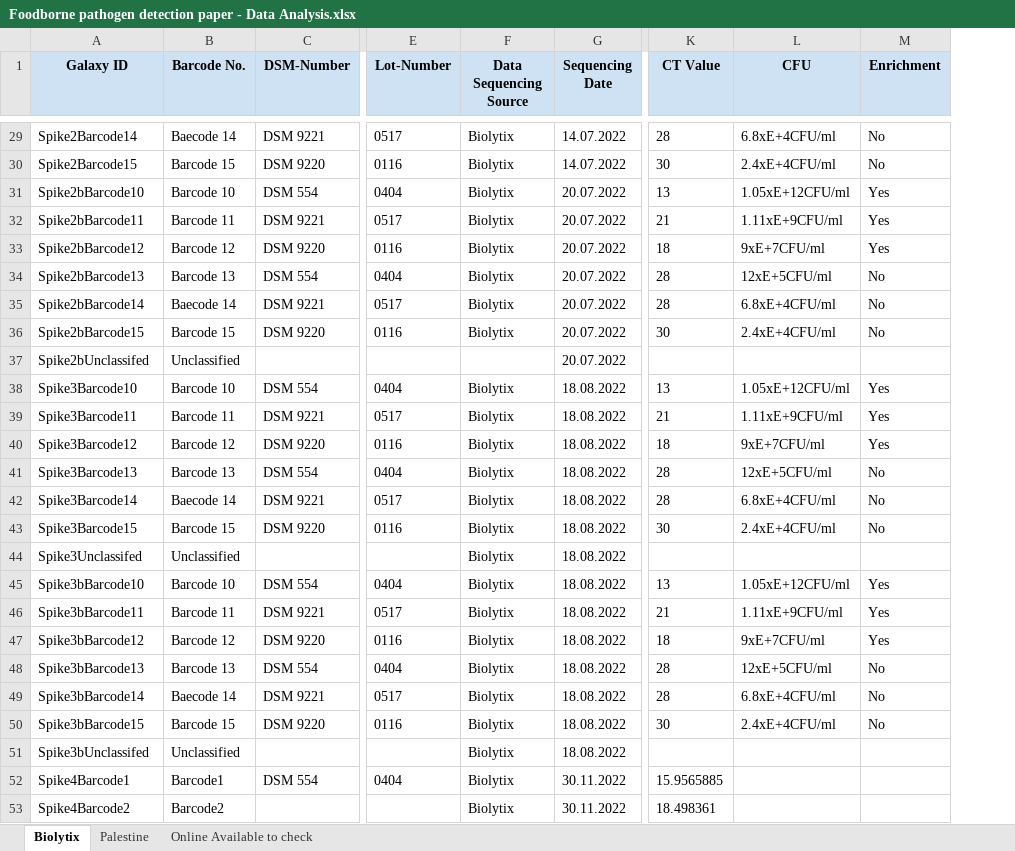
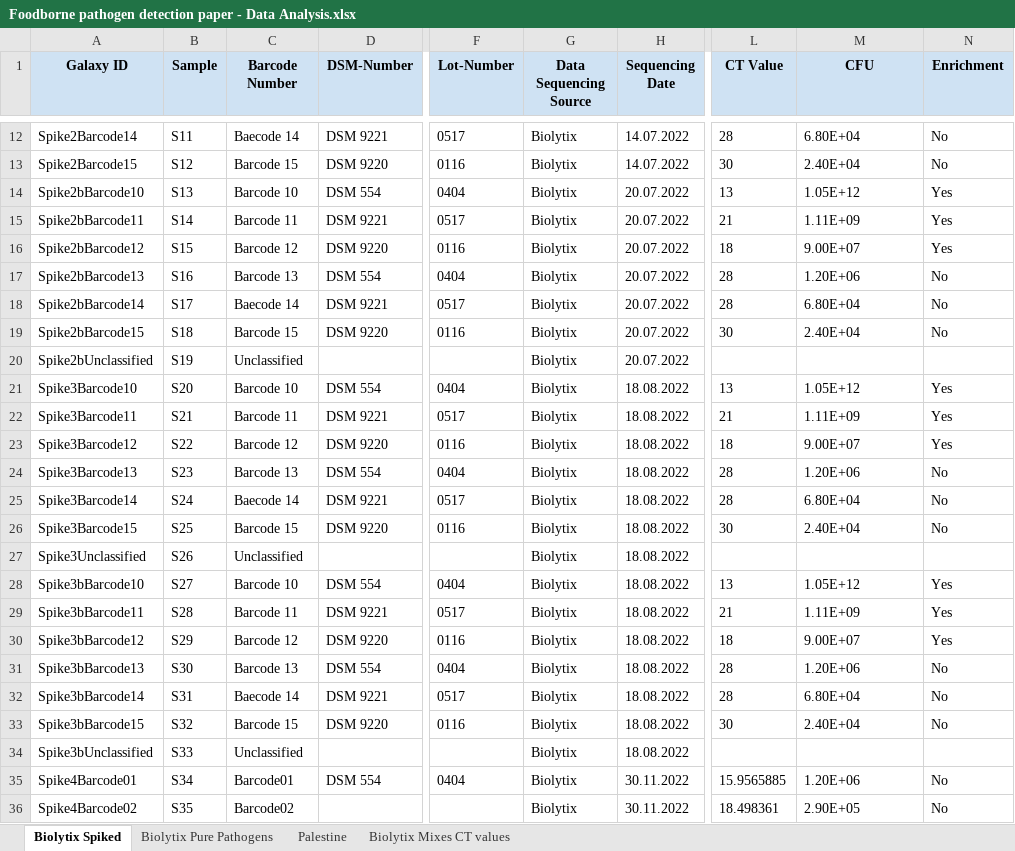
Before and after one commit to usegalaxy-eu/PathoGFAIR, an Excel workbook: src/data/Foodborne pathogen detection paper - Data Analysis.xlsx, sheet Biolytix Spiked, drawn as a sheet; only a part is shown, gaps mark what is left out; values as stored, in another font and other column widths than the file's, no borders; charts and pictures not drawn; addresses are those after the commit; the diff covers the shown part only; the diff names each change by its address in the sheet, - before the commit and + after, or states it on an @@ line.

```diff
--- a/src/data/Foodborne pathogen detection paper - Data Analysis.xlsx (sheet Biolytix Spiked)
+++ b/src/data/Foodborne pathogen detection paper - Data Analysis.xlsx (sheet Biolytix Spiked)
-sheet tab: Biolytix
+sheet tab: Biolytix Spiked
-sheet tab: Online Available to check
+sheet tab: Biolytix Pure Pathogens
+sheet tab: Biolytix Mixes CT values
+column B (Sample), rows 12-36: S11 | S12 | S13 | S14 | S15 | S16 | S17 | S18 | S19 | S20 | S21 | S22 | S23 | S24 | S25 | S26 | S27 | S28 | S29 | S30 | S31 | S32 | S33 | S34 | S35
-C1: Barcode No.
+C1: Barcode Number
-M12 (CFU): 6.8xE+4CFU/ml
+M12 (CFU): 6.80E+04
-M13 (CFU): 2.4xE+4CFU/ml
+M13 (CFU): 2.40E+04
-M14 (CFU): 1.05xE+12CFU/ml
+M14 (CFU): 1.05E+12
-M15 (CFU): 1.11xE+9CFU/ml
+M15 (CFU): 1.11E+09
-M16 (CFU): 9xE+7CFU/ml
+M16 (CFU): 9.00E+07
-M17 (CFU): 12xE+5CFU/ml
+M17 (CFU): 1.20E+06
-M18 (CFU): 6.8xE+4CFU/ml
+M18 (CFU): 6.80E+04
-M19 (CFU): 2.4xE+4CFU/ml
+M19 (CFU): 2.40E+04
-A20 (Galaxy ID): Spike2bUnclassifed
+A20 (Galaxy ID): Spike2bUnclassified
-G20 (Data Sequencing Source): (empty)
+G20 (Data Sequencing Source): Biolytix
-M21 (CFU): 1.05xE+12CFU/ml
+M21 (CFU): 1.05E+12
-M22 (CFU): 1.11xE+9CFU/ml
+M22 (CFU): 1.11E+09
-M23 (CFU): 9xE+7CFU/ml
+M23 (CFU): 9.00E+07
-M24 (CFU): 12xE+5CFU/ml
+M24 (CFU): 1.20E+06
-M25 (CFU): 6.8xE+4CFU/ml
+M25 (CFU): 6.80E+04
-M26 (CFU): 2.4xE+4CFU/ml
+M26 (CFU): 2.40E+04
-A27 (Galaxy ID): Spike3Unclassifed
+A27 (Galaxy ID): Spike3Unclassified
-M28 (CFU): 1.05xE+12CFU/ml
+M28 (CFU): 1.05E+12
-M29 (CFU): 1.11xE+9CFU/ml
+M29 (CFU): 1.11E+09
-M30 (CFU): 9xE+7CFU/ml
+M30 (CFU): 9.00E+07
-M31 (CFU): 12xE+5CFU/ml
+M31 (CFU): 1.20E+06
-M32 (CFU): 6.8xE+4CFU/ml
+M32 (CFU): 6.80E+04
-M33 (CFU): 2.4xE+4CFU/ml
+M33 (CFU): 2.40E+04
-A34 (Galaxy ID): Spike3bUnclassifed
+A34 (Galaxy ID): Spike3bUnclassified
-A35 (Galaxy ID): Spike4Barcode1
+A35 (Galaxy ID): Spike4Barcode01
-C35 (Barcode Number): Barcode1
+C35 (Barcode Number): Barcode01
-M35 (CFU): (empty)
+M35 (CFU): 1.20E+06
-N35:N36 (Enrichment): (empty)
+N35:N36 (Enrichment): No
-A36 (Galaxy ID): Spike4Barcode2
+A36 (Galaxy ID): Spike4Barcode02
-C36 (Barcode Number): Barcode2
+C36 (Barcode Number): Barcode02
-M36 (CFU): (empty)
+M36 (CFU): 2.90E+05
```
Also changed, not shown: 17 removed rows and 47 edited cells elsewhere in this sheet, sheet Palestine, formulas that keep their value, charts or pictures, 7 other files.
